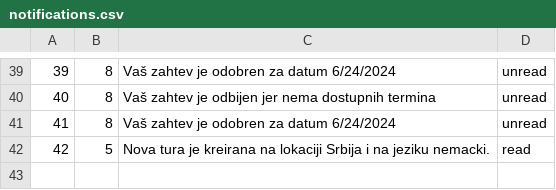
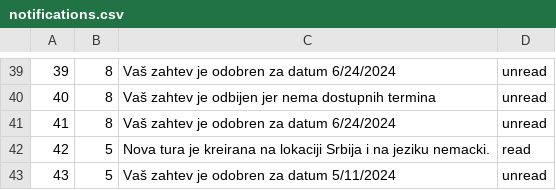
Before and after one commit to m4r1n4181/BookingApp, a CSV file: Resources/Data/notifications.csv, drawn as a sheet; only a part is shown, gaps mark what is left out; the diff names each change by its address in the sheet, - before the commit and + after, or states it on an @@ line.

```diff
--- a/Resources/Data/notifications.csv
+++ b/Resources/Data/notifications.csv
+row 43: 43 | 5 | Vaš zahtev je odobren za datum 5/11/2024 | unread
```
Also changed, not shown: Resources/Data/tour-requests.csv, Resources/Data/tour-reservation.csv, 15 other files.
